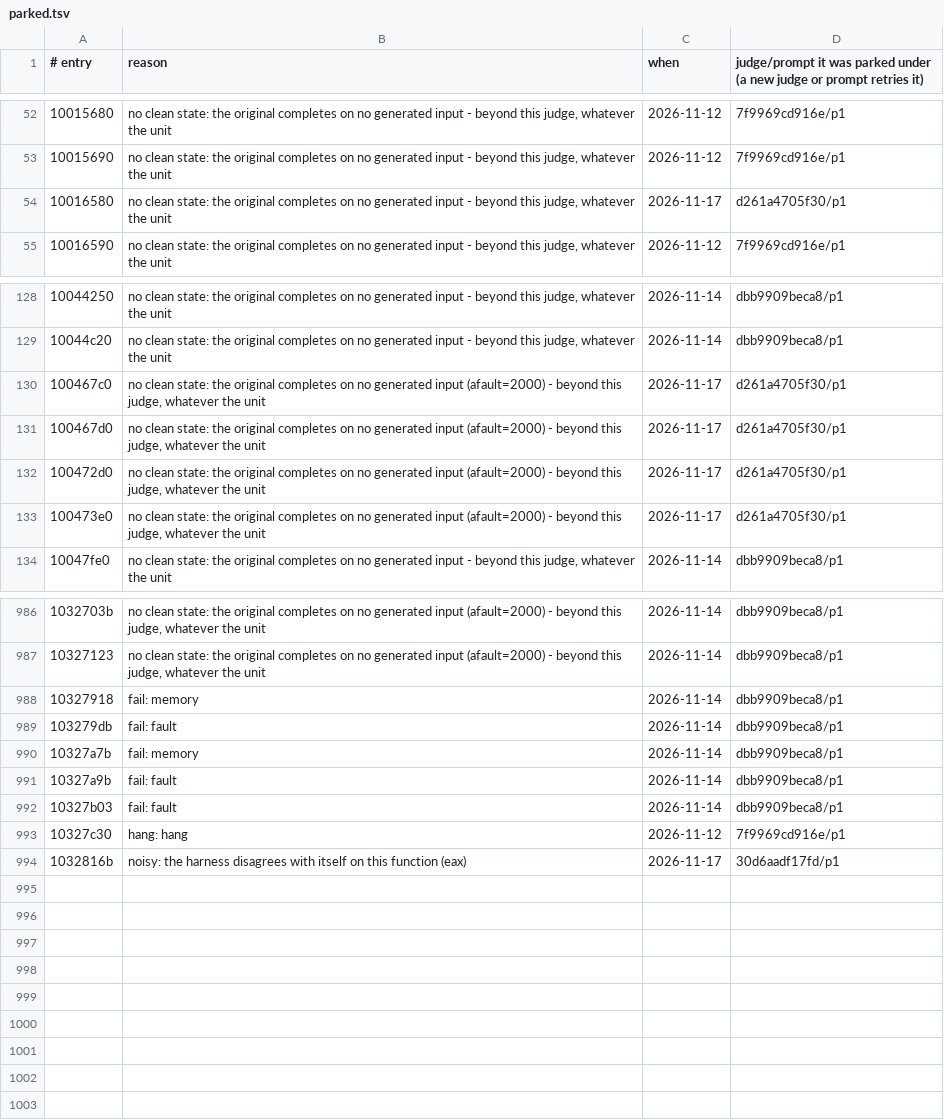
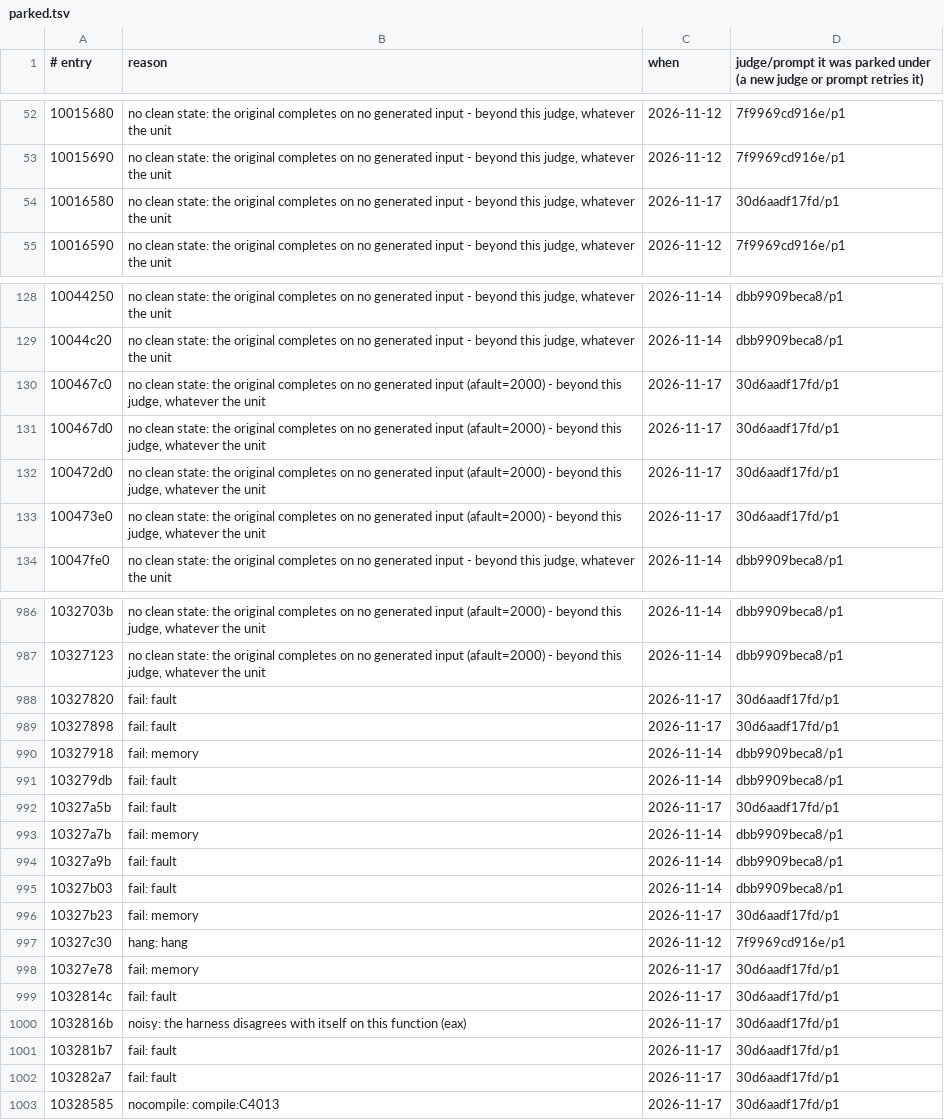
Before and after one commit to cowrevenge/cow_kuluu_xi_anything, a TSV file: cow/conveyor/parked.tsv, drawn as a sheet; only a part is shown, gaps mark what is left out; the diff covers the shown part only.

Commit message:
cow: conveyor +2 gold (12143 gold in all, 24.725% of code bytes)

```diff
--- a/cow/conveyor/parked.tsv
+++ b/cow/conveyor/parked.tsv
@@ -53,3 +53,3 @@
 10015690	no clean state: the original completes on no generated input - beyond this judge, whatever the unit	2026-11-12	7f9969cd916e/p1
-10016580	no clean state: the original completes on no generated input - beyond this judge, whatever the unit	2026-11-17	d261a4705f30/p1
+10016580	no clean state: the original completes on no generated input - beyond this judge, whatever the unit	2026-11-17	30d6aadf17fd/p1
 10016590	no clean state: the original completes on no generated input - beyond this judge, whatever the unit	2026-11-12	7f9969cd916e/p1
@@ -129,6 +129,6 @@
 10044c20	no clean state: the original completes on no generated input - beyond this judge, whatever the unit	2026-11-14	dbb9909beca8/p1
-100467c0	no clean state: the original completes on no generated input (afault=2000) - beyond this judge, whatever the unit	2026-11-17	d261a4705f30/p1
-100467d0	no clean state: the original completes on no generated input (afault=2000) - beyond this judge, whatever the unit	2026-11-17	d261a4705f30/p1
-100472d0	no clean state: the original completes on no generated input (afault=2000) - beyond this judge, whatever the unit	2026-11-17	d261a4705f30/p1
-100473e0	no clean state: the original completes on no generated input (afault=2000) - beyond this judge, whatever the unit	2026-11-17	d261a4705f30/p1
+100467c0	no clean state: the original completes on no generated input (afault=2000) - beyond this judge, whatever the unit	2026-11-17	30d6aadf17fd/p1
+100467d0	no clean state: the original completes on no generated input (afault=2000) - beyond this judge, whatever the unit	2026-11-17	30d6aadf17fd/p1
+100472d0	no clean state: the original completes on no generated input (afault=2000) - beyond this judge, whatever the unit	2026-11-17	30d6aadf17fd/p1
+100473e0	no clean state: the original completes on no generated input (afault=2000) - beyond this judge, whatever the unit	2026-11-17	30d6aadf17fd/p1
 10047fe0	no clean state: the original completes on no generated input - beyond this judge, whatever the unit	2026-11-14	dbb9909beca8/p1
@@ -987,4 +987,7 @@
 10327123	no clean state: the original completes on no generated input (afault=2000) - beyond this judge, whatever the unit	2026-11-14	dbb9909beca8/p1
+10327820	fail: fault	2026-11-17	30d6aadf17fd/p1
+10327898	fail: fault	2026-11-17	30d6aadf17fd/p1
 10327918	fail: memory	2026-11-14	dbb9909beca8/p1
 103279db	fail: fault	2026-11-14	dbb9909beca8/p1
+10327a5b	fail: fault	2026-11-17	30d6aadf17fd/p1
 10327a7b	fail: memory	2026-11-14	dbb9909beca8/p1
@@ -992,3 +995,9 @@
 10327b03	fail: fault	2026-11-14	dbb9909beca8/p1
+10327b23	fail: memory	2026-11-17	30d6aadf17fd/p1
 10327c30	hang: hang	2026-11-12	7f9969cd916e/p1
+10327e78	fail: memory	2026-11-17	30d6aadf17fd/p1
+1032814c	fail: fault	2026-11-17	30d6aadf17fd/p1
 1032816b	noisy: the harness disagrees with itself on this function (eax)	2026-11-17	30d6aadf17fd/p1
+103281b7	fail: fault	2026-11-17	30d6aadf17fd/p1
+103282a7	fail: fault	2026-11-17	30d6aadf17fd/p1
+10328585	nocompile: compile:C4013	2026-11-17	30d6aadf17fd/p1
```
Also changed, not shown: 79 edited cells elsewhere in this file, cow/conveyor/daily.tsv, 9 other files.
